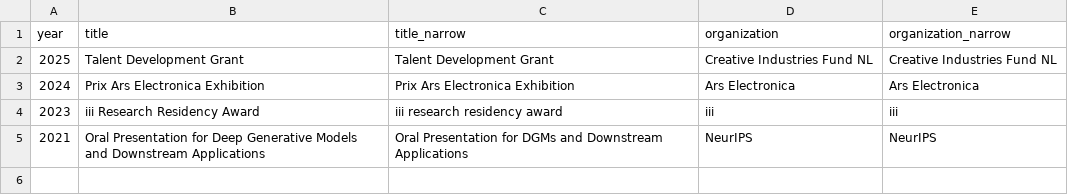
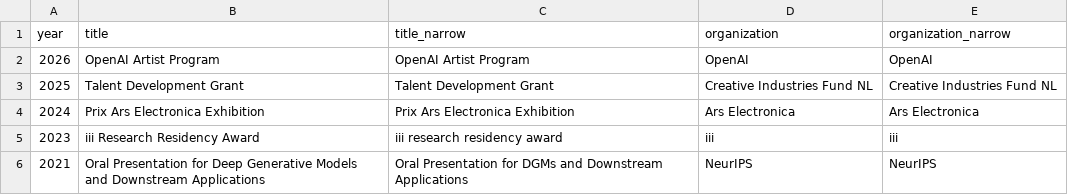
Before and after one commit to janzuiderveld/janzuiderveld.github.io, a CSV file: selected_awards.csv, drawn as a sheet.

```diff
--- a/selected_awards.csv
+++ b/selected_awards.csv
@@ -1,2 +1,3 @@
 year,title,title_narrow,organization,organization_narrow
+2026, OpenAI Artist Program, OpenAI Artist Program, OpenAI, OpenAI
 2025, Talent Development Grant, Talent Development Grant, Creative Industries Fund NL,Creative Industries Fund NL
```
Also changed, not shown: selected_publications.csv, typescript_exp/public/selected_awards.csv, 13 other files.
